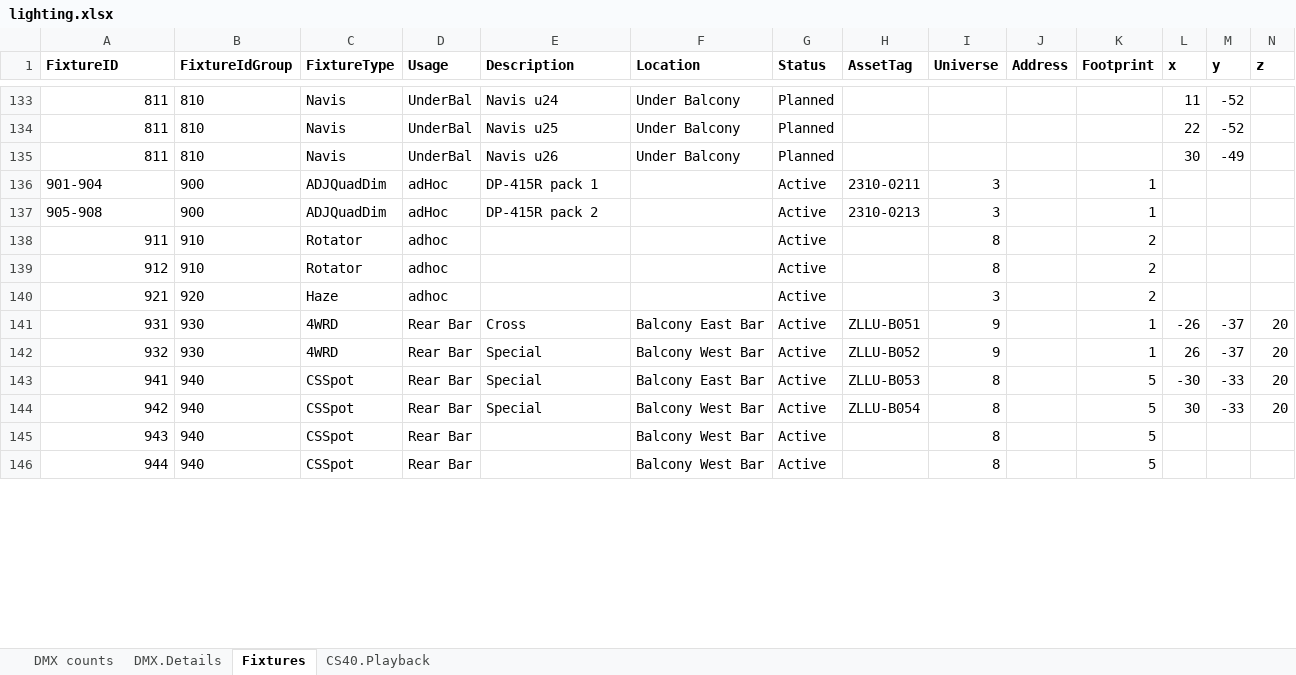
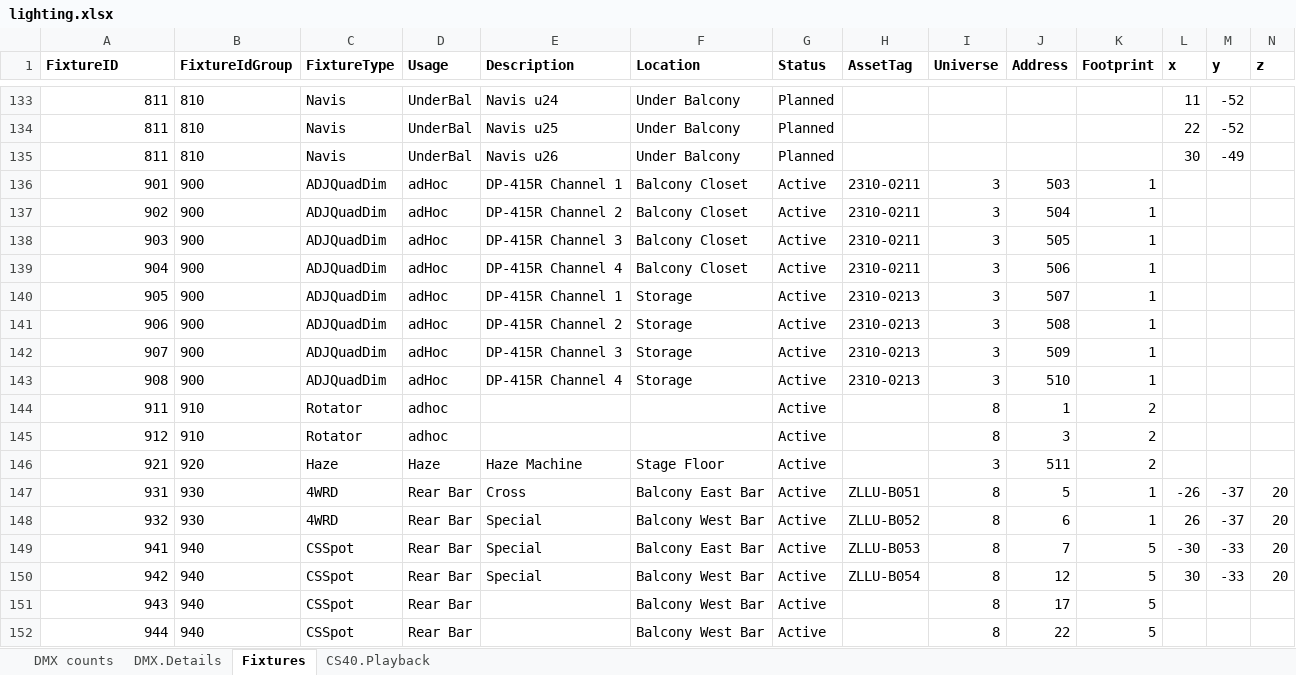
Before and after one commit to avmaint/uacdata, an Excel workbook: lighting.xlsx, sheet Fixtures, drawn as a sheet; only a part is shown, gaps mark what is left out; values as stored, in another font and other column widths than the file's, no borders; table styles not drawn; addresses are those after the commit; rows hold the shown columns only; the diff covers the shown part only; the diff names each change by its address in the sheet, - before the commit and + after, or states it on an @@ line.

Commit message:
added dmx channel numbers

```diff
--- a/lighting.xlsx (sheet Fixtures)
+++ b/lighting.xlsx (sheet Fixtures)
+row 136: 901 | 900 | ADJQuadDim | adHoc | DP-415R Channel 1 | Balcony Closet | Active | 2310-0211 | 3 | 503 | 1
+row 137: 902 | 900 | ADJQuadDim | adHoc | DP-415R Channel 2 | Balcony Closet | Active | 2310-0211 | 3 | 504 | 1
+row 138: 903 | 900 | ADJQuadDim | adHoc | DP-415R Channel 3 | Balcony Closet | Active | 2310-0211 | 3 | 505 | 1
-A139 (FixtureID): 901-904
+A139 (FixtureID): 904
-A139 alignment: left
+A139 alignment: right
-E139 (Description): DP-415R pack 1
+E139 (Description): DP-415R Channel 4
-F139 (Location): (empty)
+F139 (Location): Balcony Closet
-J139 (Address): (empty)
+J139 (Address): 506
+row 140: 905 | 900 | ADJQuadDim | adHoc | DP-415R Channel 1 | Storage | Active | 2310-0213 | 3 | 507 | 1
+row 141: 906 | 900 | ADJQuadDim | adHoc | DP-415R Channel 2 | Storage | Active | 2310-0213 | 3 | 508 | 1
+row 142: 907 | 900 | ADJQuadDim | adHoc | DP-415R Channel 3 | Storage | Active | 2310-0213 | 3 | 509 | 1
-A143 (FixtureID): 905-908
+A143 (FixtureID): 908
-A143 alignment: left
+A143 alignment: right
-E143 (Description): DP-415R pack 2
+E143 (Description): DP-415R Channel 4
-F143 (Location): (empty)
+F143 (Location): Storage
-J143 (Address): (empty)
+J143 (Address): 510
-J144 (Address): (empty)
+J144 (Address): 1
-J145 (Address): (empty)
+J145 (Address): 3
-D146 (Usage): adhoc
+D146 (Usage): Haze
-E146 (Description): (empty)
+E146 (Description): Haze Machine
-F146 (Location): (empty)
+F146 (Location): Stage Floor
-J146 (Address): (empty)
+J146 (Address): 511
-I147:I148 (Universe): 9
+I147:I148 (Universe): 8
-J147 (Address): (empty)
+J147 (Address): 5
-J148 (Address): (empty)
+J148 (Address): 6
-J149 (Address): (empty)
+J149 (Address): 7
-J150 (Address): (empty)
+J150 (Address): 12
-J151 (Address): (empty)
+J151 (Address): 17
-J152 (Address): (empty)
+J152 (Address): 22
```
Also changed, not shown: 253 edited cells and cell formats elsewhere in this sheet, sheet DMX counts, sheet DMX.Details, hidden cells.
